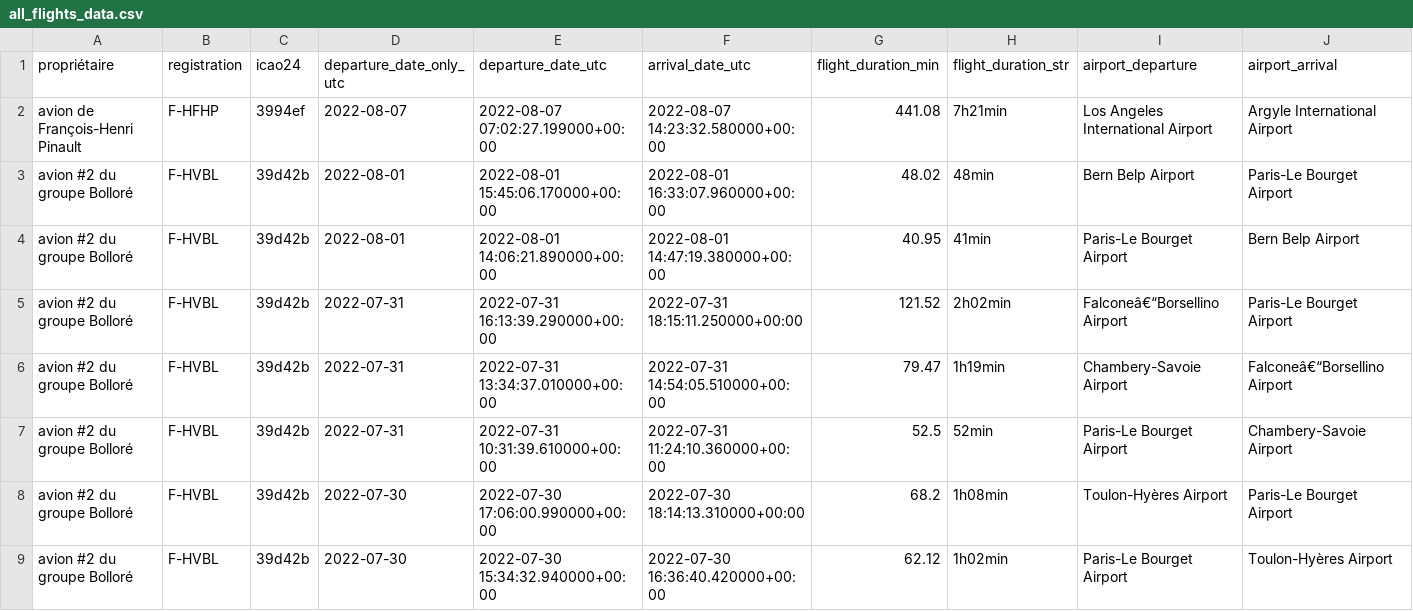
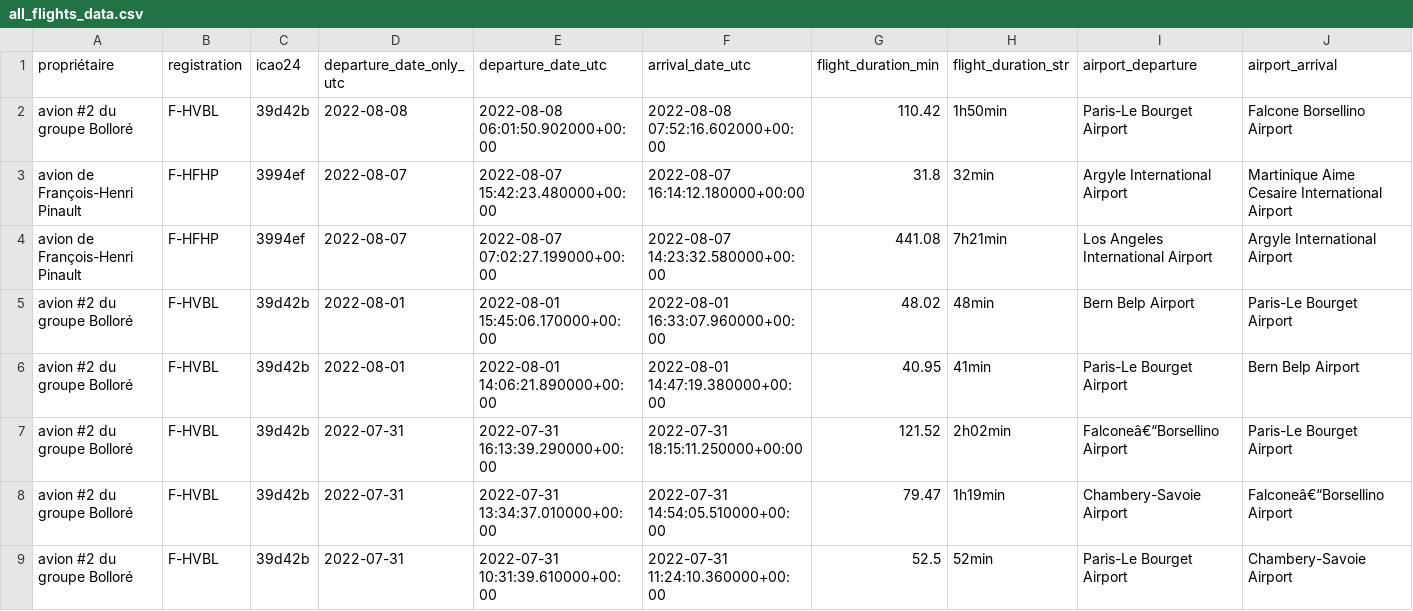
Before and after one commit to GeneralDeGaulle/i_fly_bernard, a CSV file: output/all_flights_data.csv, drawn as a sheet; only a part is shown; the shorter side is filled out with more unchanged rows; rows hold the shown columns only; the diff names each change by its address in the sheet, - before the commit and + after, or states it on an @@ line.

Commit message:
new flights

```diff
--- a/output/all_flights_data.csv
+++ b/output/all_flights_data.csv
+row 2: avion #2 du groupe Bolloré | F-HVBL | 39d42b | 2022-08-08 | 2022-08-08 06:01:50.902000+00:00 | 2022-08-08 07:52:16.602000+00:00 | 110.42 | 1h50min | Paris-Le Bourget Airport | Falcone Borsellino Airport
+row 3: avion de François-Henri Pinault | F-HFHP | 3994ef | 2022-08-07 | 2022-08-07 15:42:23.480000+00:00 | 2022-08-07 16:14:12.180000+00:00 | 31.8 | 32min | Argyle International Airport | Martinique Aime Cesaire International Airport
```
Also changed, not shown: input/airports.csv, input/avions.csv, 4 other files.
